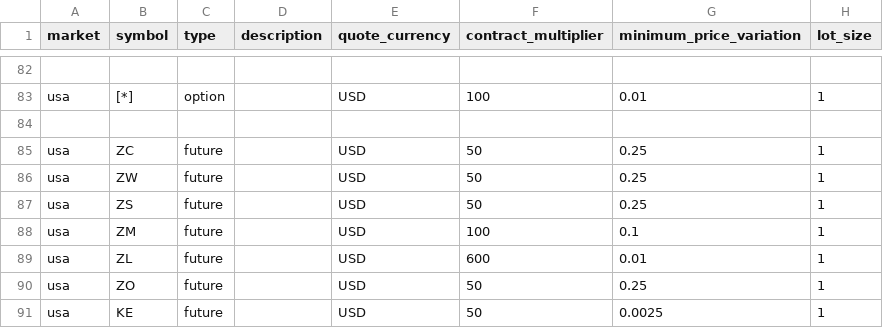
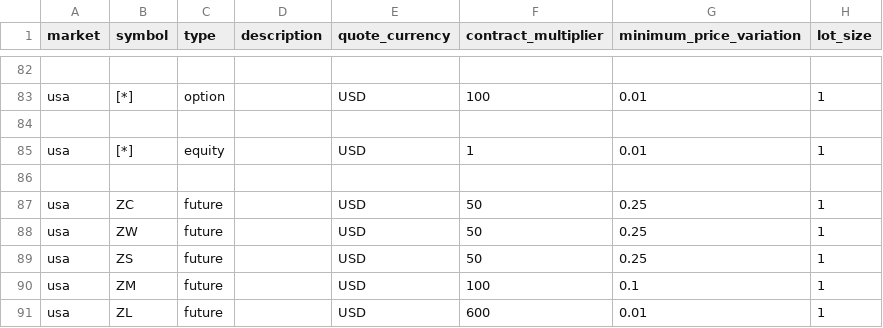
Before and after one commit to csroller168/Lean, a CSV file: Data/symbol-properties/symbol-properties-database.csv, drawn as a sheet; only a part is shown, gaps mark what is left out; the shorter side is filled out with more unchanged rows; the diff names each change by its address in the sheet, - before the commit and + after, or states it on an @@ line.

```diff
--- a/Data/symbol-properties/symbol-properties-database.csv
+++ b/Data/symbol-properties/symbol-properties-database.csv
+row 85: usa | [*] | equity |  | USD | 1 | 0.01 | 1
+row 86: (empty)
```
Also changed, not shown: 27 other files.
